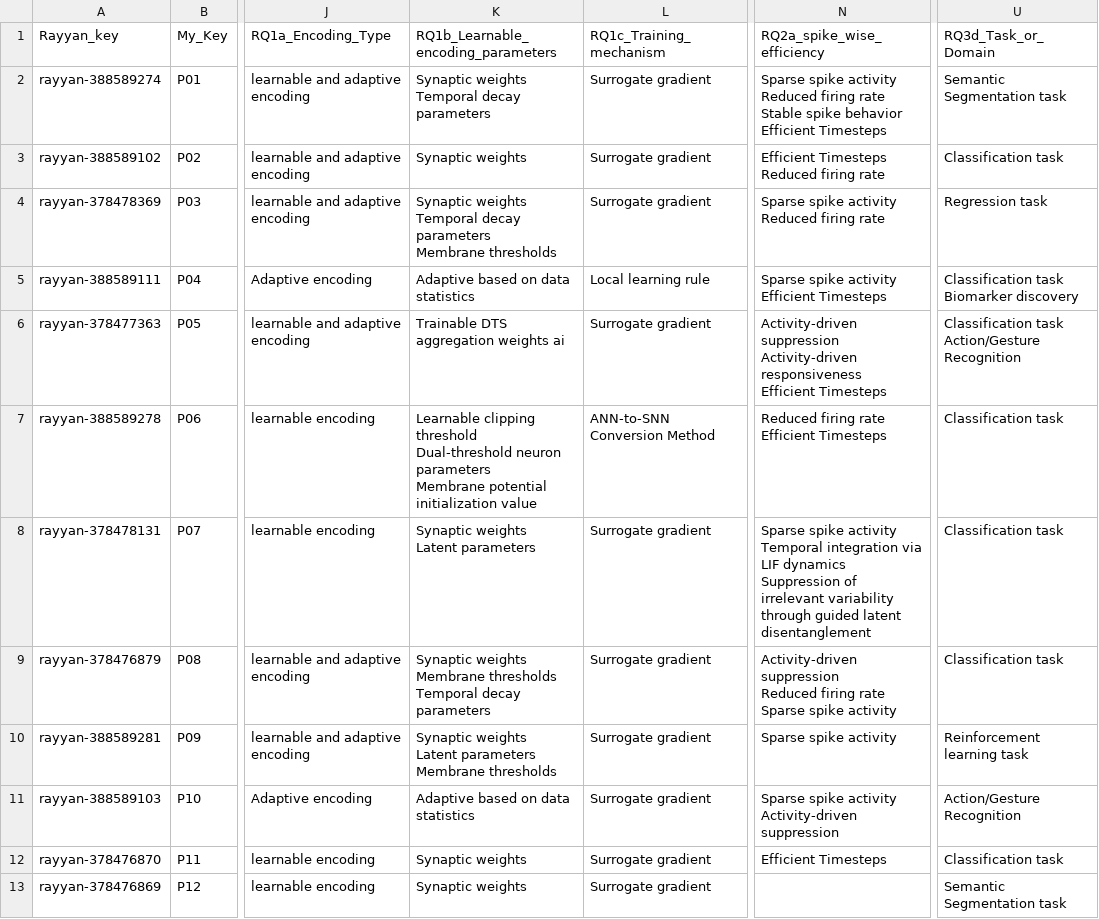
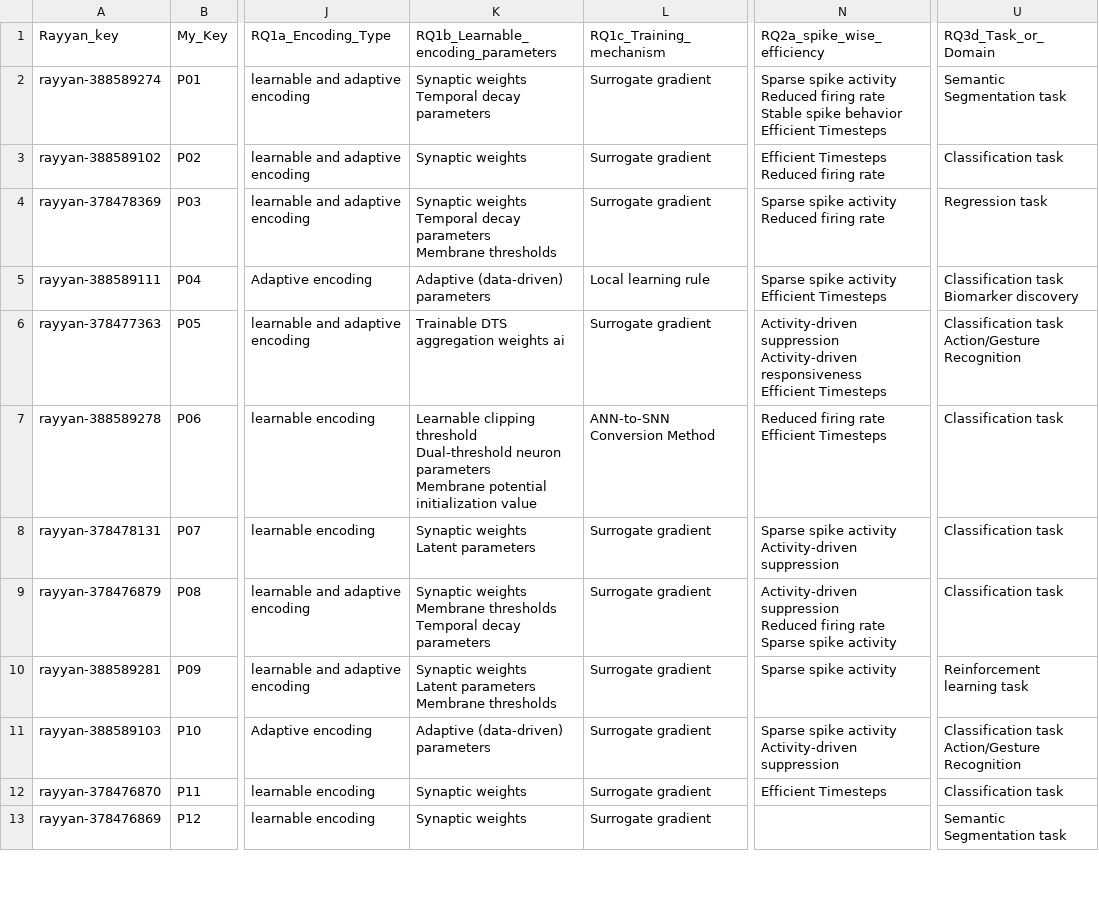
Before and after one commit to ZohoorAlmalkiUQU/SLR_Analysis_of_Results, a CSV file: SLR_Data_Extraction_shorter_Last_included.csv, drawn as a sheet; only a part is shown, gaps mark what is left out; ↵ is a line break in a cell; the diff covers the shown part only; the diff names each change by its address in the sheet, - before the commit and + after, or states it on an @@ line.

```diff
--- a/SLR_Data_Extraction_shorter_Last_included.csv
+++ b/SLR_Data_Extraction_shorter_Last_included.csv
-K5: Adaptive based on data statistics
+K5: Adaptive (data-driven) parameters
-N8 (RQ2a_spike_wise_efficiency): …spike activity ↵ Temporal integration via LIF dynamics ↵ Suppression of irrelevant variability through guided latent disentanglement
+N8 (RQ2a_spike_wise_efficiency): …spike activity ↵ Activity-driven suppression
-K11: Adaptive based on data statistics
+K11: Adaptive (data-driven) parameters
-U11 (RQ3d_Task_or_Domain): Action/Gesture Recognition
+U11 (RQ3d_Task_or_Domain): Classification task ↵ Action/Gesture Recognition
```
Also changed, not shown: 8 edited cells elsewhere in this file, figs/map_RQ2a_spike_efficiency_vs_RQ1a_encoding__papers.csv, 6 other files.
